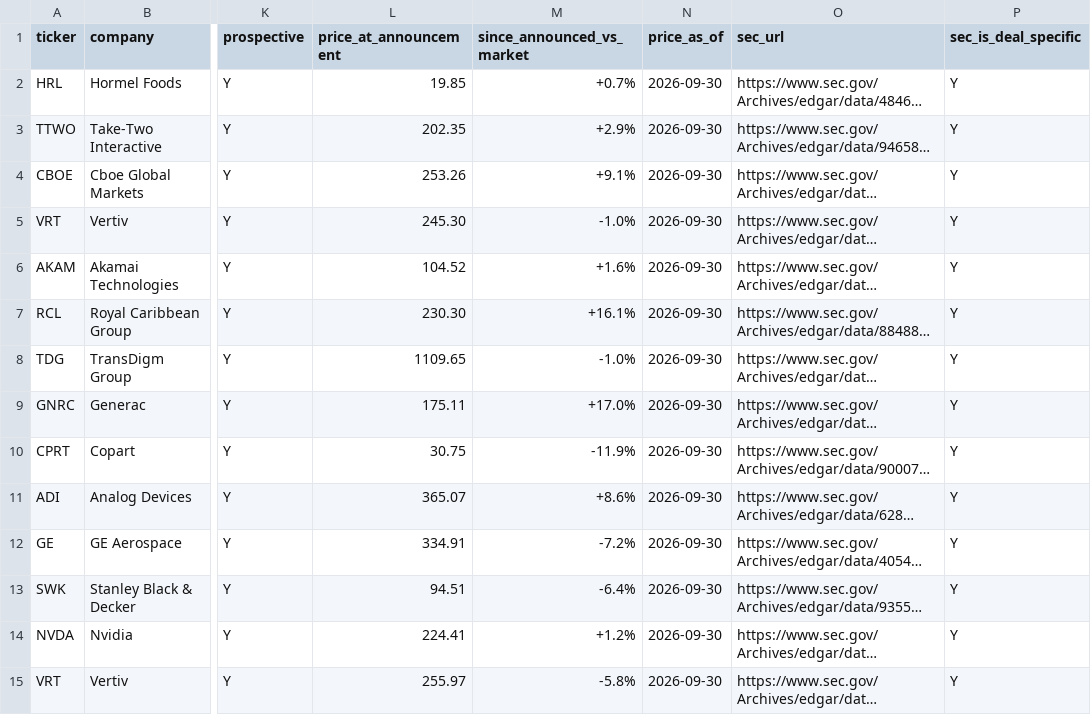
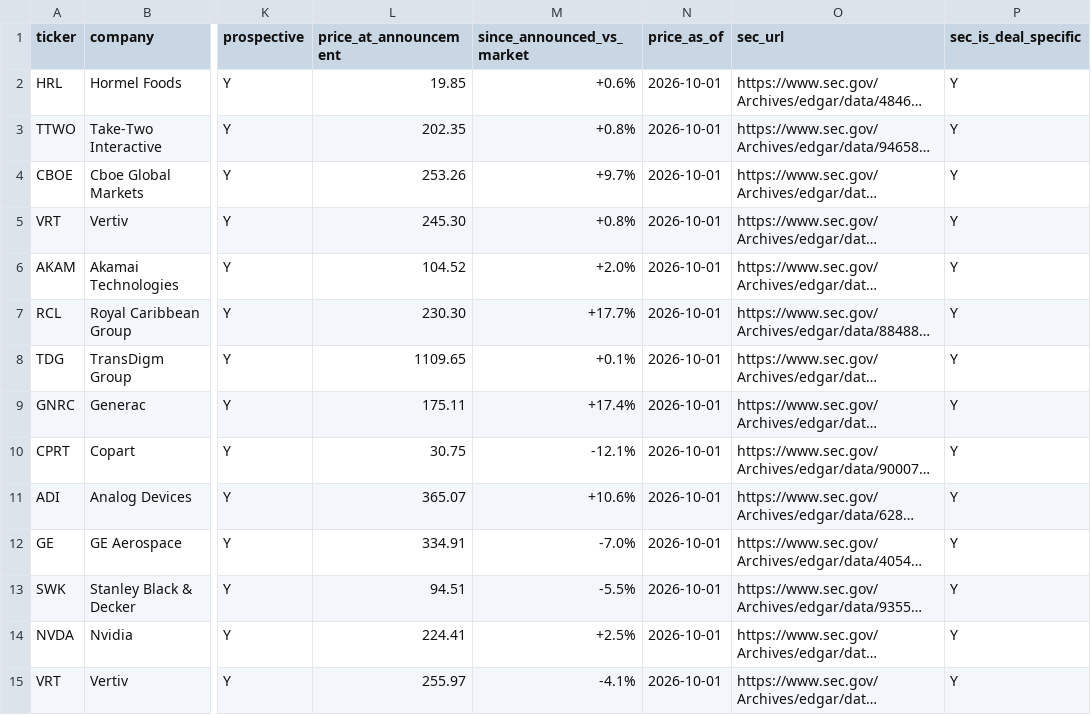
Before and after one commit to DealmakersDigest/deal-ledger, a CSV file: ledger.csv, drawn as a sheet; only a part is shown, gaps mark what is left out; long unchanged cells end in …; the diff covers the shown part only; the diff names each change by its address in the sheet, - before the commit and + after, or states it on an @@ line.

Commit message:
ledger: nightly update 2026-10-02

```diff
--- a/ledger.csv
+++ b/ledger.csv
-M2 (since_announced_vs_market): +0.7%
+M2 (since_announced_vs_market): +0.6%
-N2:N15 (price_as_of): 2026-09-30
+N2:N15 (price_as_of): 2026-10-01
-M3 (since_announced_vs_market): +2.9%
+M3 (since_announced_vs_market): +0.8%
-M4 (since_announced_vs_market): +9.1%
+M4 (since_announced_vs_market): +9.7%
-M5 (since_announced_vs_market): -1.0%
+M5 (since_announced_vs_market): +0.8%
-M6 (since_announced_vs_market): +1.6%
+M6 (since_announced_vs_market): +2.0%
-M7 (since_announced_vs_market): +16.1%
+M7 (since_announced_vs_market): +17.7%
-M8 (since_announced_vs_market): -1.0%
+M8 (since_announced_vs_market): +0.1%
-M9 (since_announced_vs_market): +17.0%
+M9 (since_announced_vs_market): +17.4%
-M10 (since_announced_vs_market): -11.9%
+M10 (since_announced_vs_market): -12.1%
-M11 (since_announced_vs_market): +8.6%
+M11 (since_announced_vs_market): +10.6%
-M12 (since_announced_vs_market): -7.2%
+M12 (since_announced_vs_market): -7.0%
-M13 (since_announced_vs_market): -6.4%
+M13 (since_announced_vs_market): -5.5%
-M14 (since_announced_vs_market): +1.2%
+M14 (since_announced_vs_market): +2.5%
-M15 (since_announced_vs_market): -5.8%
+M15 (since_announced_vs_market): -4.1%
```
Also changed, not shown: 32 edited cells elsewhere in this file, 2 other files.
